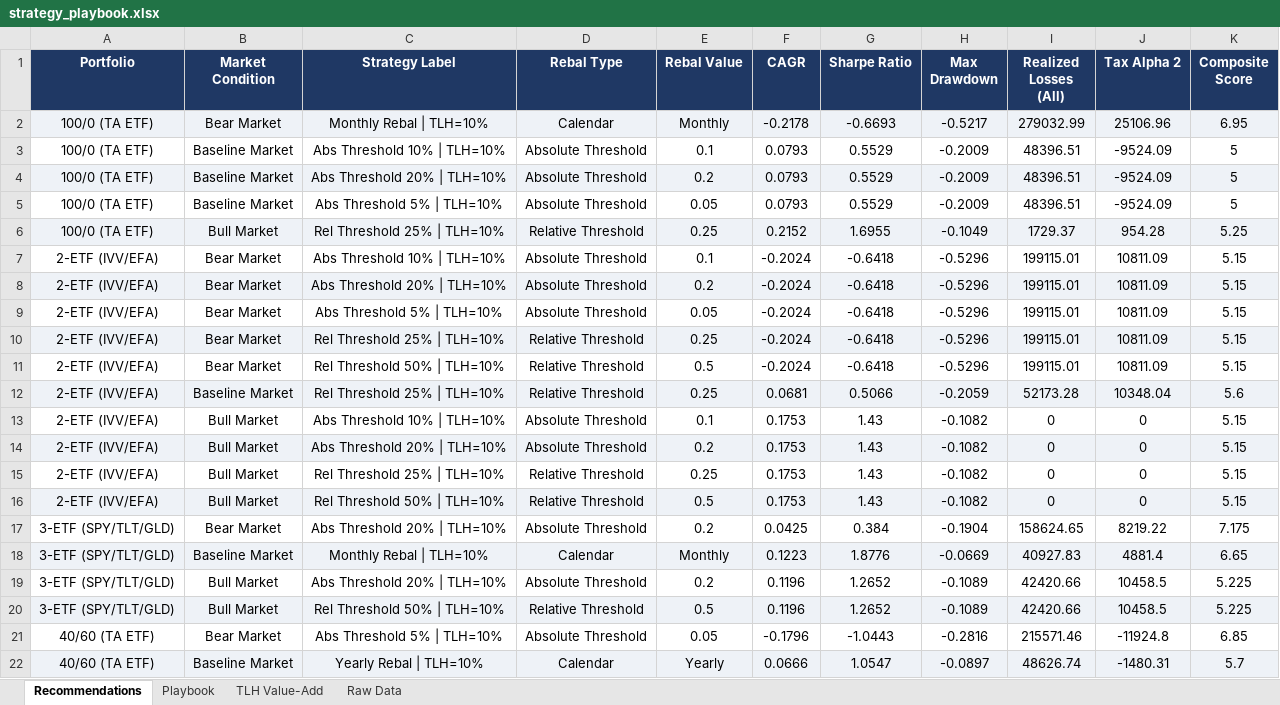
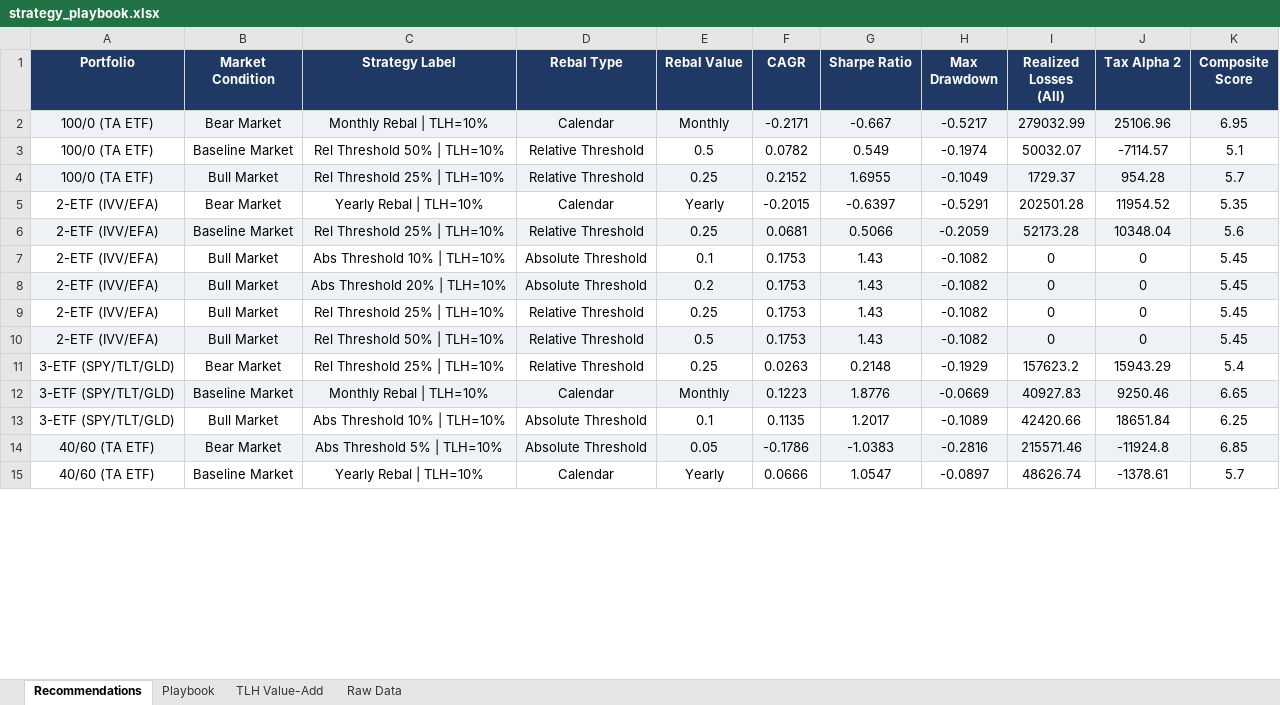
Before and after one commit to jringler30/Streamlit_Trade_TLH_Optimizer, an Excel workbook: Backtest/strategy_playbook.xlsx, sheet Recommendations, drawn as a sheet; only a part is shown; values as stored, in another font and other column widths than the file's, no borders; removed rows and columns are numbered as before the commit, all else as after; the diff covers the shown part only; the diff names each change by its address in the sheet, - before the commit and + after, or states it on an @@ line.

```diff
--- a/Backtest/strategy_playbook.xlsx (sheet Recommendations)
+++ b/Backtest/strategy_playbook.xlsx (sheet Recommendations)
-F2 (CAGR): -0.2178
+F2 (CAGR): -0.2171
-G2 (Sharpe Ratio): -0.6693
+G2 (Sharpe Ratio): -0.667
-row 3: 100/0 (TA ETF) | Baseline Market | Abs Threshold 10% | TLH=10% | Absolute Threshold | 0.1 | 0.0793 | 0.5529 | -0.2009 | 48396.51 | -9524.09 | 5
-row 4: 100/0 (TA ETF) | Baseline Market | Abs Threshold 20% | TLH=10% | Absolute Threshold | 0.2 | 0.0793 | 0.5529 | -0.2009 | 48396.51 | -9524.09 | 5
-row 5: 100/0 (TA ETF) | Baseline Market | Abs Threshold 5% | TLH=10% | Absolute Threshold | 0.05 | 0.0793 | 0.5529 | -0.2009 | 48396.51 | -9524.09 | 5
+row 3: 100/0 (TA ETF) | Baseline Market | Rel Threshold 50% | TLH=10% | Relative Threshold | 0.5 | 0.0782 | 0.549 | -0.1974 | 50032.07 | -7114.57 | 5.1
-K4 (Composite Score): 5.25
+K4 (Composite Score): 5.7
-row 7: 2-ETF (IVV/EFA) | Bear Market | Abs Threshold 10% | TLH=10% | Absolute Threshold | 0.1 | -0.2024 | -0.6418 | -0.5296 | 199115.01 | 10811.09 | 5.15
-row 8: 2-ETF (IVV/EFA) | Bear Market | Abs Threshold 20% | TLH=10% | Absolute Threshold | 0.2 | -0.2024 | -0.6418 | -0.5296 | 199115.01 | 10811.09 | 5.15
-row 9: 2-ETF (IVV/EFA) | Bear Market | Abs Threshold 5% | TLH=10% | Absolute Threshold | 0.05 | -0.2024 | -0.6418 | -0.5296 | 199115.01 | 10811.09 | 5.15
-row 10: 2-ETF (IVV/EFA) | Bear Market | Rel Threshold 25% | TLH=10% | Relative Threshold | 0.25 | -0.2024 | -0.6418 | -0.5296 | 199115.01 | 10811.09 | 5.15
-row 11: 2-ETF (IVV/EFA) | Bear Market | Rel Threshold 50% | TLH=10% | Relative Threshold | 0.5 | -0.2024 | -0.6418 | -0.5296 | 199115.01 | 10811.09 | 5.15
+row 5: 2-ETF (IVV/EFA) | Bear Market | Yearly Rebal | TLH=10% | Calendar | Yearly | -0.2015 | -0.6397 | -0.5291 | 202501.28 | 11954.52 | 5.35
-K7:K10 (Composite Score): 5.15
+K7:K10 (Composite Score): 5.45
-row 17: 3-ETF (SPY/TLT/GLD) | Bear Market | Abs Threshold 20% | TLH=10% | Absolute Threshold | 0.2 | 0.0425 | 0.384 | -0.1904 | 158624.65 | 8219.22 | 7.175
+row 11: 3-ETF (SPY/TLT/GLD) | Bear Market | Rel Threshold 25% | TLH=10% | Relative Threshold | 0.25 | 0.0263 | 0.2148 | -0.1929 | 157623.2 | 15943.29 | 5.4
-J12 (Tax Alpha 2): 4881.4
+J12 (Tax Alpha 2): 9250.46
-C13 (Strategy Label): Abs Threshold 20% | TLH=10%
+C13 (Strategy Label): Abs Threshold 10% | TLH=10%
-E13 (Rebal Value): 0.2
+E13 (Rebal Value): 0.1
-F13 (CAGR): 0.1196
+F13 (CAGR): 0.1135
-G13 (Sharpe Ratio): 1.2652
+G13 (Sharpe Ratio): 1.2017
-J13 (Tax Alpha 2): 10458.5
+J13 (Tax Alpha 2): 18651.84
-K13 (Composite Score): 5.225
+K13 (Composite Score): 6.25
-row 20: 3-ETF (SPY/TLT/GLD) | Bull Market | Rel Threshold 50% | TLH=10% | Relative Threshold | 0.5 | 0.1196 | 1.2652 | -0.1089 | 42420.66 | 10458.5 | 5.225
-A14:K14 fill: none
+A14:K14 fill: #EEF2F7
-F14 (CAGR): -0.1796
+F14 (CAGR): -0.1786
-G14 (Sharpe Ratio): -1.0443
+G14 (Sharpe Ratio): -1.0383
-A15:K15 fill: #EEF2F7
+A15:K15 fill: none
-J15 (Tax Alpha 2): -1480.31
+J15 (Tax Alpha 2): -1378.61
```
Also changed, not shown: 1 removed row, 7 edited cells and cell formats elsewhere in this sheet, sheet Raw Data, sheet Playbook, sheet TLH Value-Add, 5 other files.
